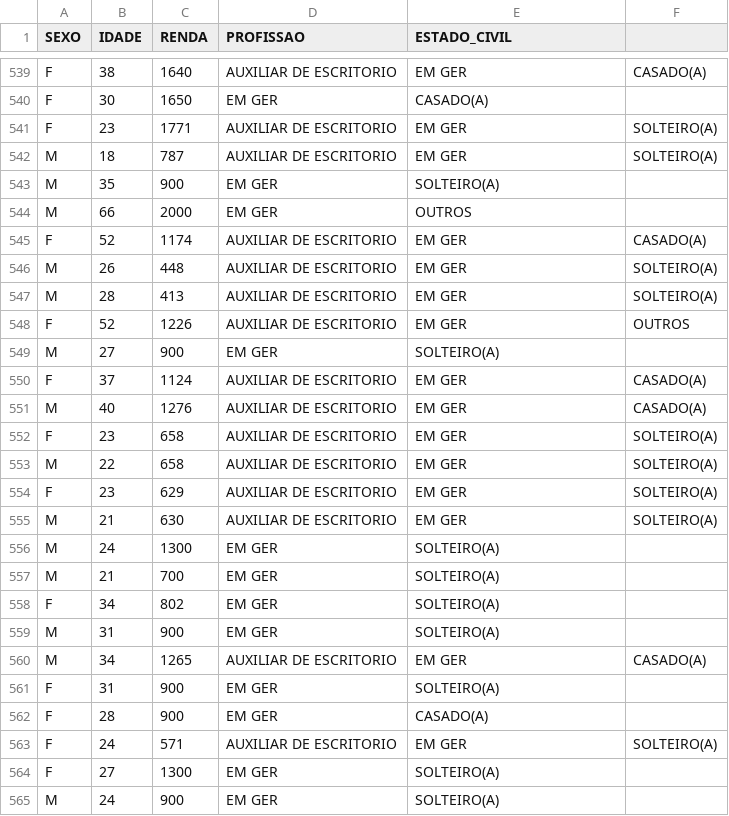
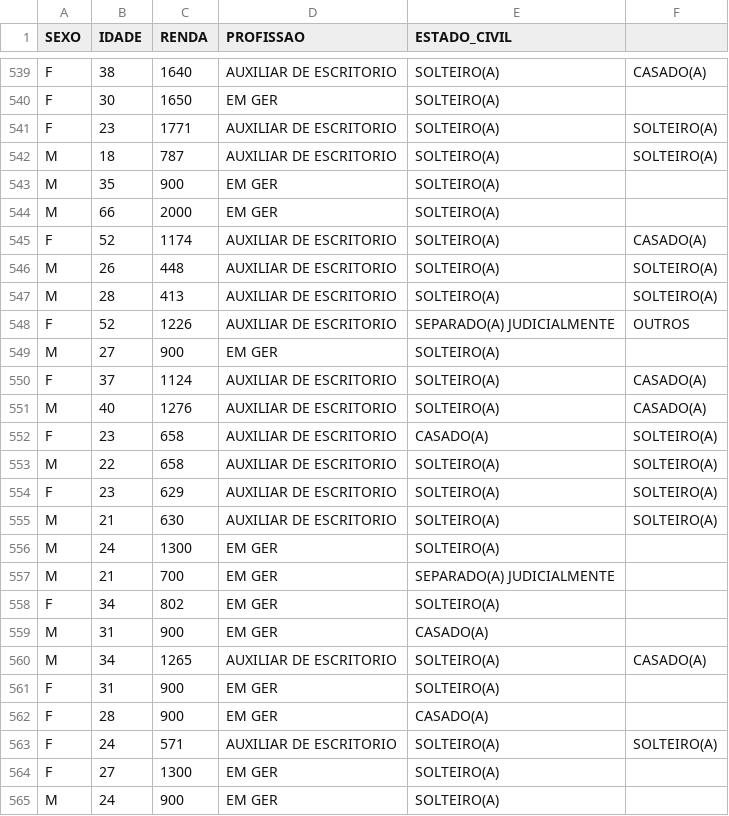
Before and after one commit to flaviogyn/pos-ia-aplicada-ifg, a CSV file: repositories/machine_learning/dataset_people.csv, drawn as a sheet; only a part is shown, gaps mark what is left out; the diff covers the shown part only; the diff names each change by its address in the sheet, - before the commit and + after, or states it on an @@ line.

```diff
--- a/repositories/machine_learning/dataset_people.csv
+++ b/repositories/machine_learning/dataset_people.csv
-E539 (ESTADO_CIVIL): EM GER
+E539 (ESTADO_CIVIL): SOLTEIRO(A)
-E540 (ESTADO_CIVIL): CASADO(A)
+E540 (ESTADO_CIVIL): SOLTEIRO(A)
-E541:E542 (ESTADO_CIVIL): EM GER
+E541:E542 (ESTADO_CIVIL): SOLTEIRO(A)
-E544 (ESTADO_CIVIL): OUTROS
+E544 (ESTADO_CIVIL): SOLTEIRO(A)
-E545:E547 (ESTADO_CIVIL): EM GER
+E545:E547 (ESTADO_CIVIL): SOLTEIRO(A)
-E548 (ESTADO_CIVIL): EM GER
+E548 (ESTADO_CIVIL): SEPARADO(A) JUDICIALMENTE
-E550:E551 (ESTADO_CIVIL): EM GER
+E550:E551 (ESTADO_CIVIL): SOLTEIRO(A)
-E552 (ESTADO_CIVIL): EM GER
+E552 (ESTADO_CIVIL): CASADO(A)
-E553:E555 (ESTADO_CIVIL): EM GER
+E553:E555 (ESTADO_CIVIL): SOLTEIRO(A)
-E557 (ESTADO_CIVIL): SOLTEIRO(A)
+E557 (ESTADO_CIVIL): SEPARADO(A) JUDICIALMENTE
-E559 (ESTADO_CIVIL): SOLTEIRO(A)
+E559 (ESTADO_CIVIL): CASADO(A)
-E560 (ESTADO_CIVIL): EM GER
+E560 (ESTADO_CIVIL): SOLTEIRO(A)
-E563 (ESTADO_CIVIL): EM GER
+E563 (ESTADO_CIVIL): SOLTEIRO(A)
```
Also changed, not shown: 116 edited cells elsewhere in this file.
